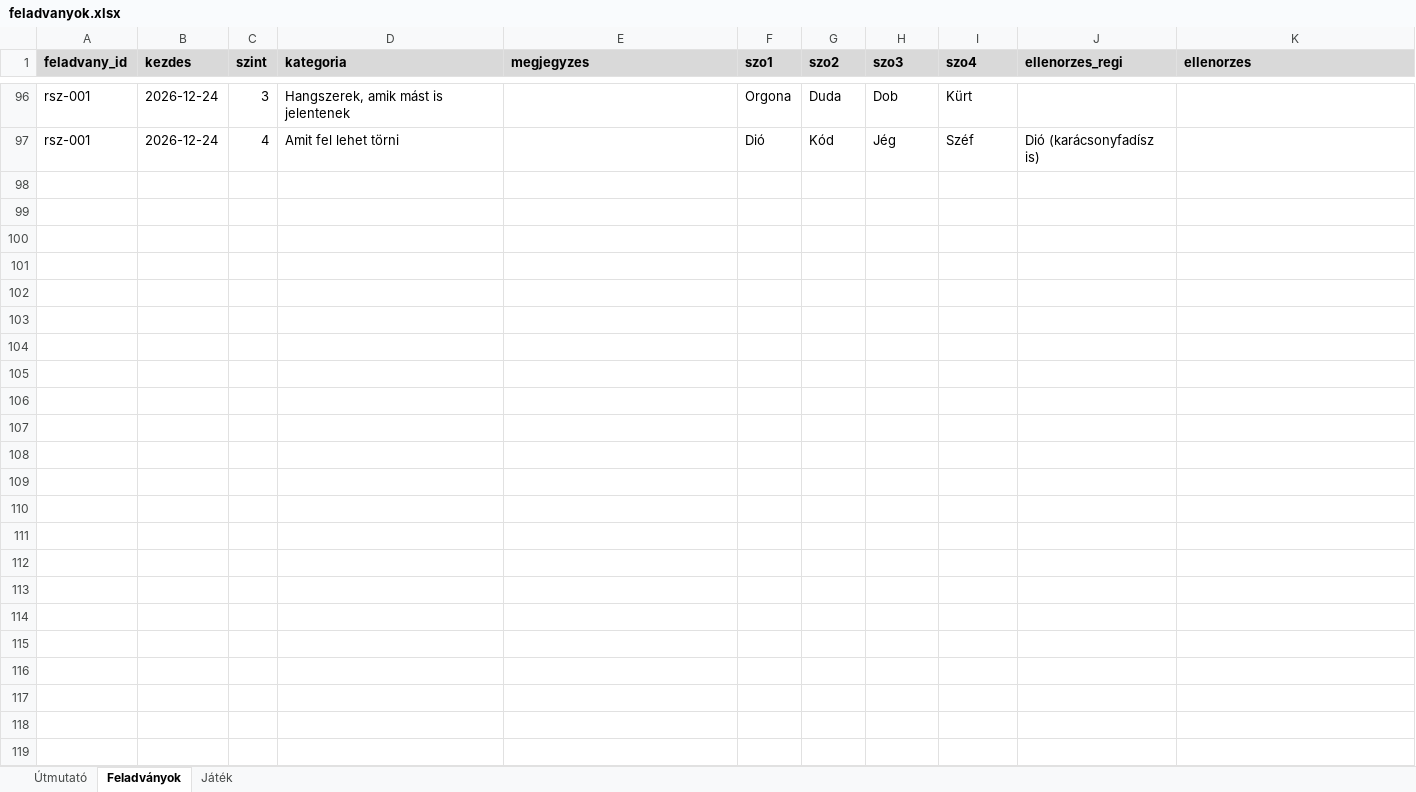
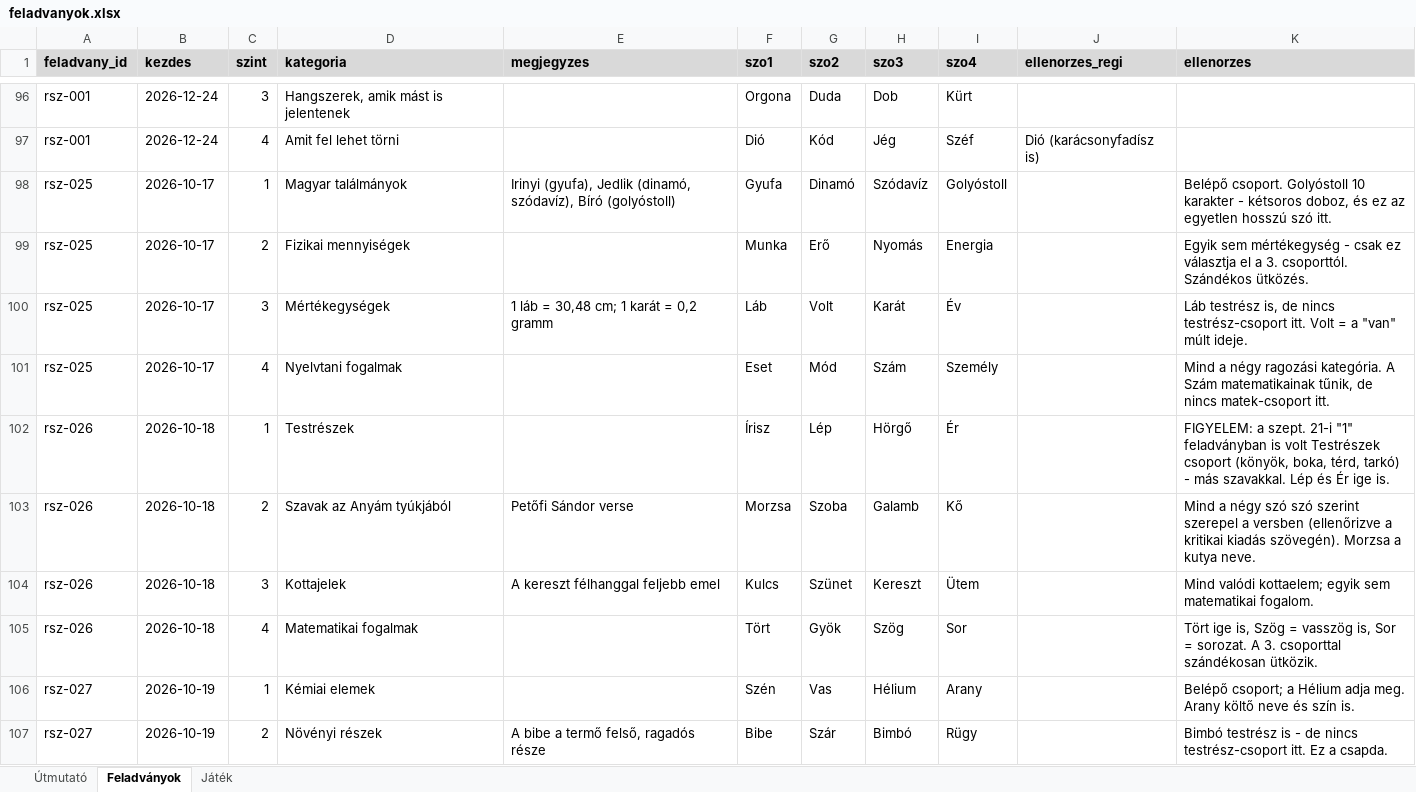
Before and after one commit to theataron/rokonszavak, an Excel workbook: feladvanyok.xlsx, sheet Feladványok, drawn as a sheet; only a part is shown, gaps mark what is left out; values as stored, in another font and other column widths than the file's, no borders; the diff covers the shown part only; the diff names each change by its address in the sheet, - before the commit and + after, or states it on an @@ line.

```diff
--- a/feladvanyok.xlsx (sheet Feladványok)
+++ b/feladvanyok.xlsx (sheet Feladványok)
+row 98: rsz-025 | 2026-10-17 | 1 | Magyar találmányok | Irinyi (gyufa), Jedlik (dinamó, szódavíz), Bíró (golyóstoll) | Gyufa | Dinamó | Szódavíz | Golyóstoll |  | Belépő csoport. Golyóstoll 10 karakter - kétsoros doboz, és ez az egyetlen hosszú szó itt.
+row 99: rsz-025 | 2026-10-17 | 2 | Fizikai mennyiségek |  | Munka | Erő | Nyomás | Energia |  | Egyik sem mértékegység - csak ez választja el a 3. csoporttól. Szándékos ütközés.
+row 100: rsz-025 | 2026-10-17 | 3 | Mértékegységek | 1 láb = 30,48 cm; 1 karát = 0,2 gramm | Láb | Volt | Karát | Év |  | Láb testrész is, de nincs testrész-csoport itt. Volt = a "van" múlt ideje.
+row 101: rsz-025 | 2026-10-17 | 4 | Nyelvtani fogalmak |  | Eset | Mód | Szám | Személy |  | Mind a négy ragozási kategória. A Szám matematikainak tűnik, de nincs matek-csoport itt.
+row 102: rsz-026 | 2026-10-18 | 1 | Testrészek |  | Írisz | Lép | Hörgő | Ér |  | FIGYELEM: a szept. 21-i "1" feladványban is volt Testrészek csoport (könyök, boka, térd, tarkó) - más szavakkal. Lép és Ér ige is.
+row 103: rsz-026 | 2026-10-18 | 2 | Szavak az Anyám tyúkjából | Petőfi Sándor verse | Morzsa | Szoba | Galamb | Kő |  | Mind a négy szó szó szerint szerepel a versben (ellenőrizve a kritikai kiadás szövegén). Morzsa a kutya neve.
+row 104: rsz-026 | 2026-10-18 | 3 | Kottajelek | A kereszt félhanggal feljebb emel | Kulcs | Szünet | Kereszt | Ütem |  | Mind valódi kottaelem; egyik sem matematikai fogalom.
+row 105: rsz-026 | 2026-10-18 | 4 | Matematikai fogalmak |  | Tört | Gyök | Szög | Sor |  | Tört ige is, Szög = vasszög is, Sor = sorozat. A 3. csoporttal szándékosan ütközik.
+row 106: rsz-027 | 2026-10-19 | 1 | Kémiai elemek |  | Szén | Vas | Hélium | Arany |  | Belépő csoport; a Hélium adja meg. Arany költő neve és szín is.
+row 107: rsz-027 | 2026-10-19 | 2 | Növényi részek | A bibe a termő felső, ragadós része | Bibe | Szár | Bimbó | Rügy |  | Bimbó testrész is - de nincs testrész-csoport itt. Ez a csapda.
```
Also changed, not shown: 22 added rows elsewhere in this sheet, sheet Játék, 32 other files.
